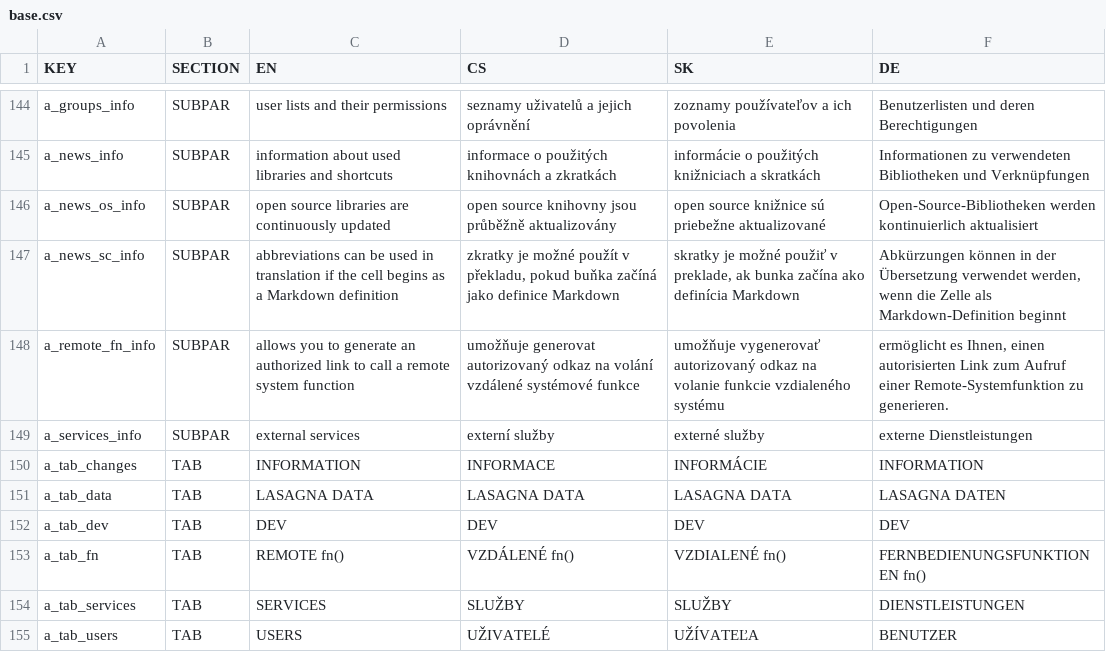
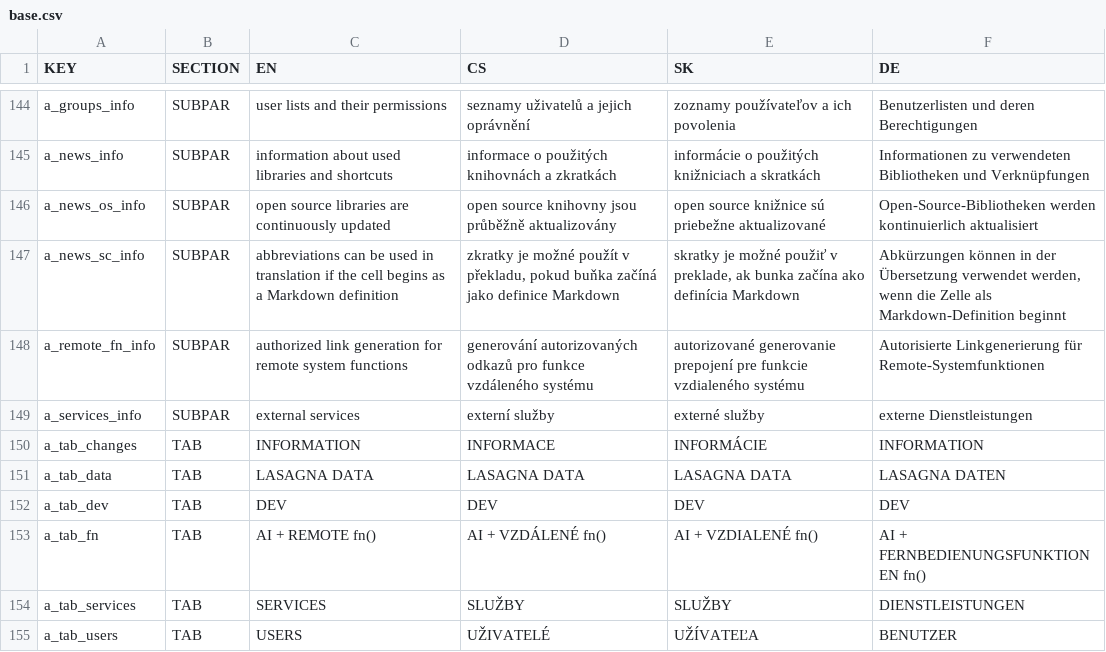
Before and after one commit to GSCloud/lasagna, a CSV file: app/base.csv, drawn as a sheet; only a part is shown, gaps mark what is left out.

```diff
--- a/app/base.csv
+++ b/app/base.csv
@@ -177,3 +177,3 @@ a_news_os_info,SUBPAR,open source libraries are continuously updated,open source
 a_news_sc_info,SUBPAR,abbreviations can be used in translation if the cell begins as a Markdown definition,"zkratky je možné použít v překladu, pokud buňka začíná jako definice Markdown","skratky je možné použiť v preklade, ak bunka začína ako definícia Markdown","Abkürzungen können in der Übersetzung verwendet werden, wenn die Zelle als Markdown-Definition beginnt"
-a_remote_fn_info,SUBPAR,allows you to generate an authorized link to call a remote system function,umožňuje generovat autorizovaný odkaz na volání vzdálené systémové funkce,umožňuje vygenerovať autorizovaný odkaz na volanie funkcie vzdialeného systému,"ermöglicht es Ihnen, einen autorisierten Link zum Aufruf einer Remote-Systemfunktion zu generieren."
+a_remote_fn_info,SUBPAR,authorized link generation for remote system functions,generování autorizovaných odkazů pro funkce vzdáleného systému,autorizované generovanie prepojení pre funkcie vzdialeného systému,Autorisierte Linkgenerierung für Remote-Systemfunktionen
 a_services_info,SUBPAR,external services,externí služby,externé služby,externe Dienstleistungen
@@ -182,3 +182,3 @@ a_tab_data,TAB,LASAGNA DATA,LASAGNA DATA,LASAGNA DATA,LASAGNA DATEN
 a_tab_dev,TAB,DEV,DEV,DEV,DEV
-a_tab_fn,TAB,REMOTE fn(),VZDÁLENÉ fn(),VZDIALENÉ fn(),FERNBEDIENUNGSFUNKTIONEN fn()
+a_tab_fn,TAB,AI + REMOTE fn(),AI + VZDÁLENÉ fn(),AI + VZDIALENÉ fn(),AI + FERNBEDIENUNGSFUNKTIONEN fn()
 a_tab_services,TAB,SERVICES,SLUŽBY,SLUŽBY,DIENSTLEISTUNGEN
```
Also changed, not shown: 6 other files.
